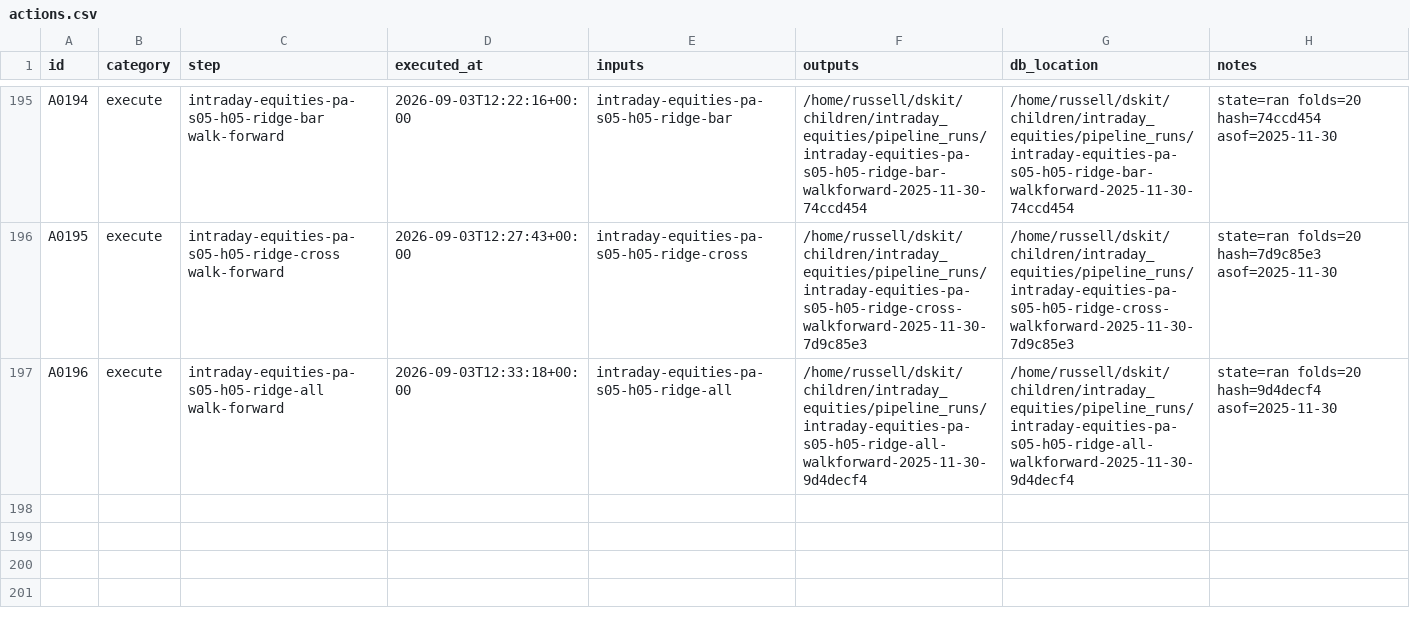
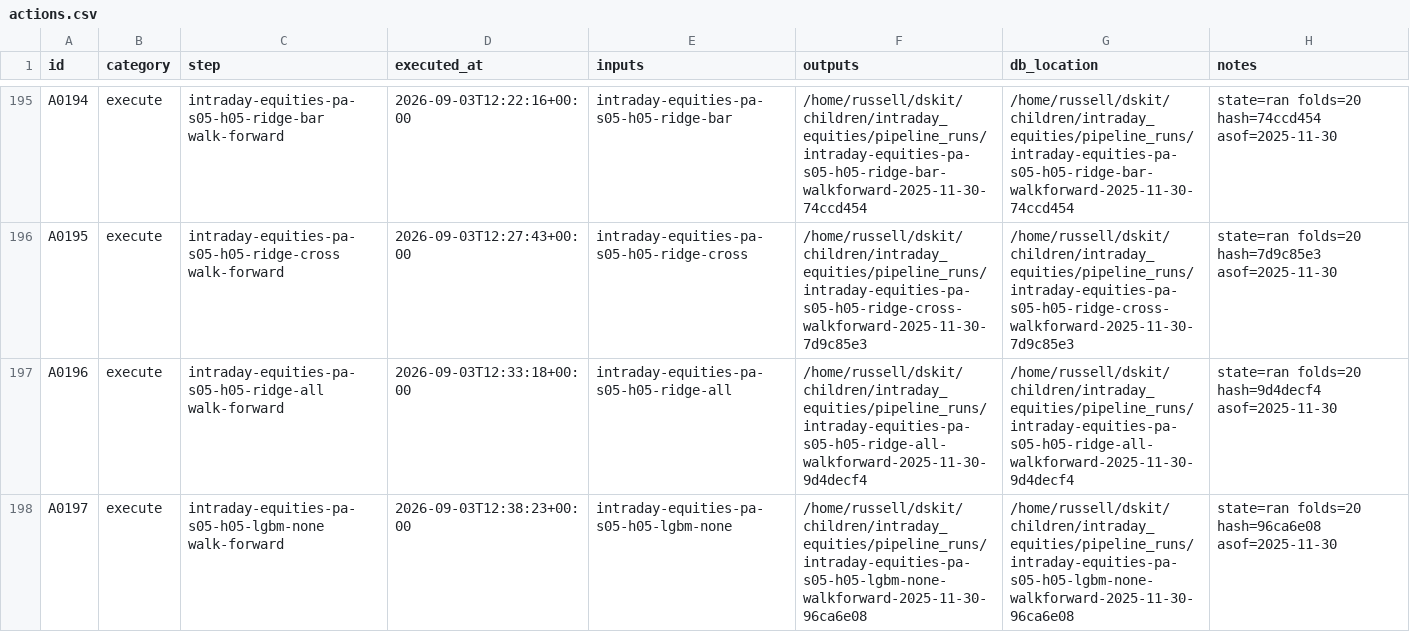
Before and after one commit to gdrusse/dskit, a CSV file: children/intraday_equities/docs/decisioning/actions.csv, drawn as a sheet; only a part is shown, gaps mark what is left out; the diff names each change by its address in the sheet, - before the commit and + after, or states it on an @@ line.

```diff
--- a/children/intraday_equities/docs/decisioning/actions.csv
+++ b/children/intraday_equities/docs/decisioning/actions.csv
+row 198: A0197 | execute | intraday-equities-pa-s05-h05-lgbm-none walk-forward | 2026-09-03T12:38:23+00:00 | intraday-equities-pa-s05-h05-lgbm-none | /home/russell/dskit/children/intraday_equities/pipeline_runs/intraday-equities-pa-s05-h05-lgbm-none-walkforward-2025-11-30-96ca6e08 | /home/russell/dskit/children/intraday_equities/pipeline_runs/intraday-equities-pa-s05-h05-lgbm-none-walkforward-2025-11-30-96ca6e08 | state=ran folds=20 hash=96ca6e08 asof=2025-11-30
```
Also changed, not shown: 2 other files.
